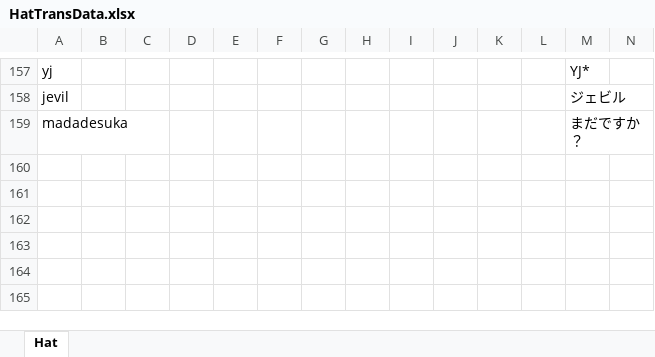
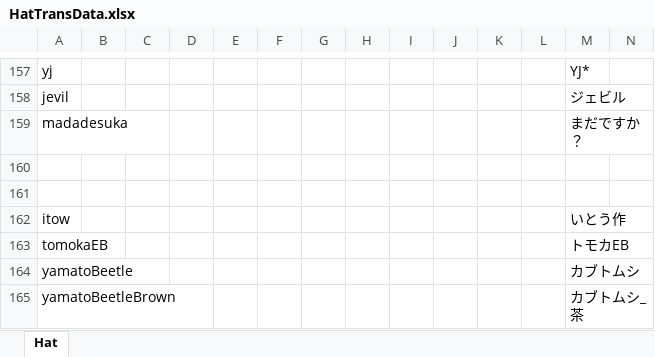
Before and after one commit to yukieiji/ExtremeHats, an Excel workbook: HatTransData.xlsx, sheet Hat, drawn as a sheet; only a part is shown, gaps mark what is left out; values as stored, in another font and other column widths than the file's, no borders; rows hold the shown columns only; the diff names each change by its address in the sheet, - before the commit and + after, or states it on an @@ line.

Commit message:
feat:new datas

```diff
--- a/HatTransData.xlsx (sheet Hat)
+++ b/HatTransData.xlsx (sheet Hat)
+row 160: (empty)
+row 161: (empty)
+row 162: itow |  |  |  |  |  |  |  |  |  |  |  | いとう作
+row 163: tomokaEB |  |  |  |  |  |  |  |  |  |  |  | トモカEB
+row 164: yamatoBeetle |  |  |  |  |  |  |  |  |  |  |  | カブトムシ
+row 165: yamatoBeetleBrown |  |  |  |  |  |  |  |  |  |  |  | カブトムシ_茶
```
Also changed, not shown: 14 other files.
